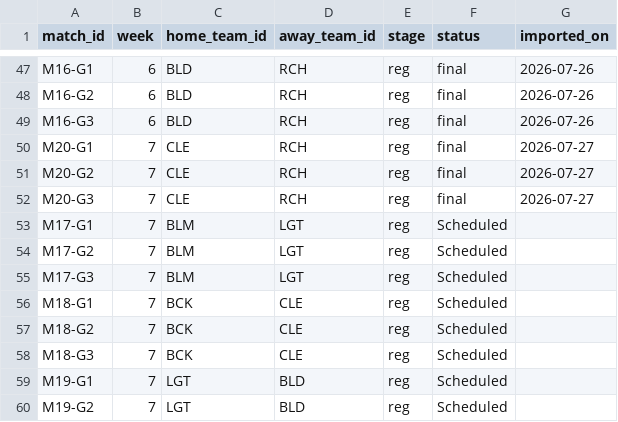
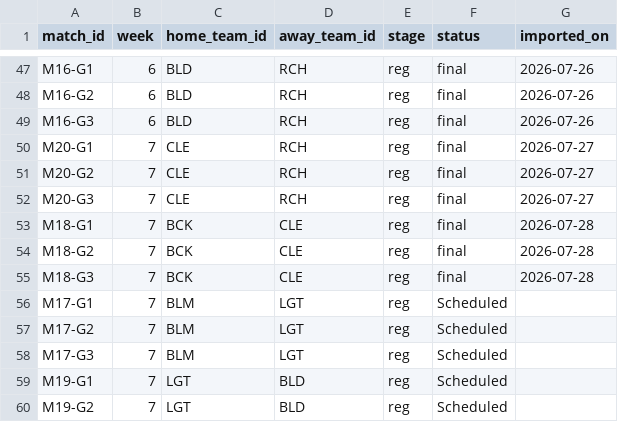
Before and after one commit to SundinWCPL/WCPL, a CSV file: data/S3/D2/schedule.csv, drawn as a sheet; only a part is shown, gaps mark what is left out; removed rows and columns are numbered as before the commit, all else as after; the diff names each change by its address in the sheet, - before the commit and + after, or states it on an @@ line.

```diff
--- a/data/S3/D2/schedule.csv
+++ b/data/S3/D2/schedule.csv
+row 53: M18-G1 | 7 | BCK | CLE | reg | final | 2026-07-28
+row 54: M18-G2 | 7 | BCK | CLE | reg | final | 2026-07-28
+row 55: M18-G3 | 7 | BCK | CLE | reg | final | 2026-07-28
-row 56: M18-G1 | 7 | BCK | CLE | reg | Scheduled
-row 57: M18-G2 | 7 | BCK | CLE | reg | Scheduled
-row 58: M18-G3 | 7 | BCK | CLE | reg | Scheduled
```
Also changed, not shown: data/S3/D2/boxscores.csv, data/S3/D2/players.csv, 5 other files.
